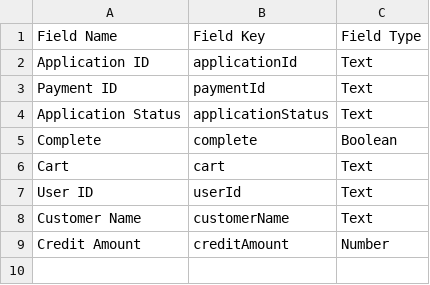
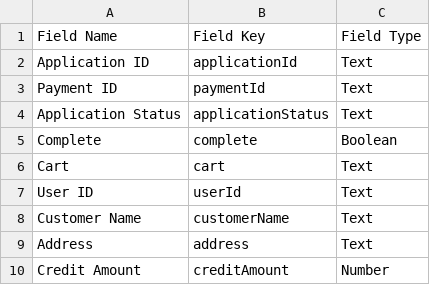
Before and after one commit to dividohq/finance-plugin-wix, a CSV file: applications.csv, drawn as a sheet; the diff names each change by its address in the sheet, - before the commit and + after, or states it on an @@ line.

Commit message:
Adds application page and readme information

```diff
--- a/applications.csv
+++ b/applications.csv
+row 9: Address | address | Text
```
Also changed, not shown: 3 other files.
